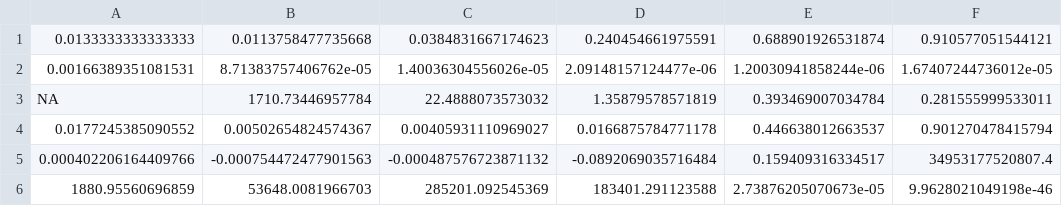
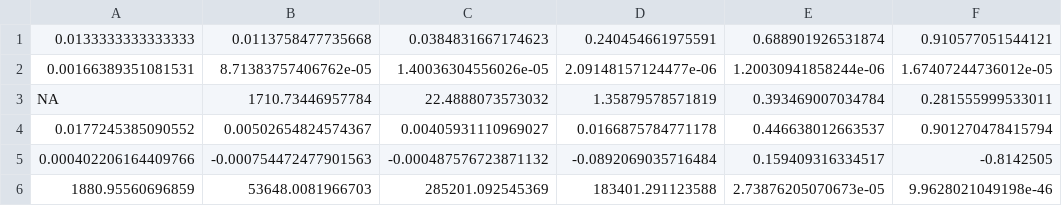
Before and after one commit to XingLLiu/BO-BART, a CSV file: src/genz/integrals.csv, drawn as a sheet.

Commit message:
added genz plots [23/01/19]

```diff
--- a/src/genz/integrals.csv
+++ b/src/genz/integrals.csv
@@ -4,3 +4,3 @@ NA,1710.73446957784,22.4888073573032,1.35879578571819,0.393469007034784,0.281555
 0.0177245385090552,0.00502654824574367,0.00405931110969027,0.0166875784771178,0.446638012663537,0.901270478415794
-0.000402206164409766,-0.000754472477901563,-0.000487576723871132,-0.0892069035716484,0.159409316334517,34953177520807.4
+0.000402206164409766,-0.000754472477901563,-0.000487576723871132,-0.0892069035716484,0.159409316334517,-0.8142505
 1880.95560696859,53648.0081966703,285201.092545369,183401.291123588,2.73876205070673e-05,9.9628021049198e-46
```
Also changed, not shown: 3 other files.
